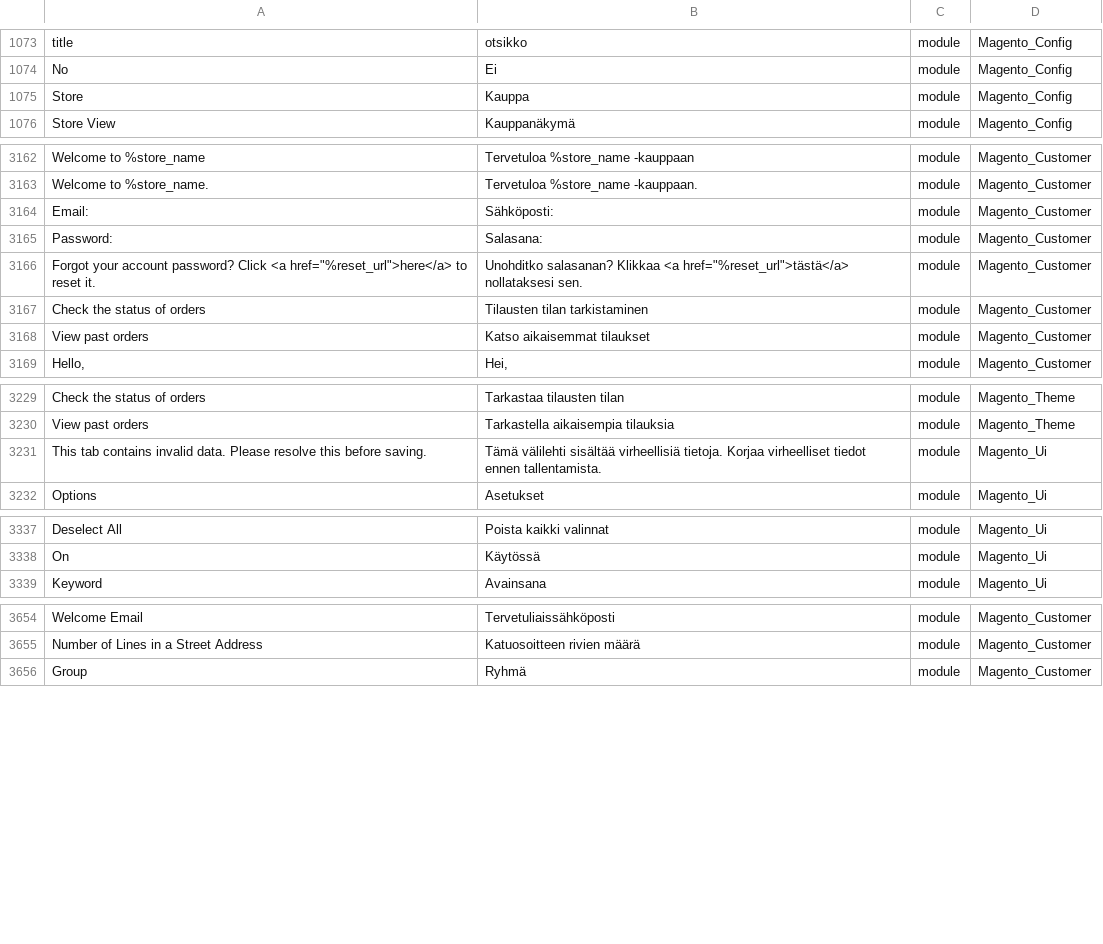
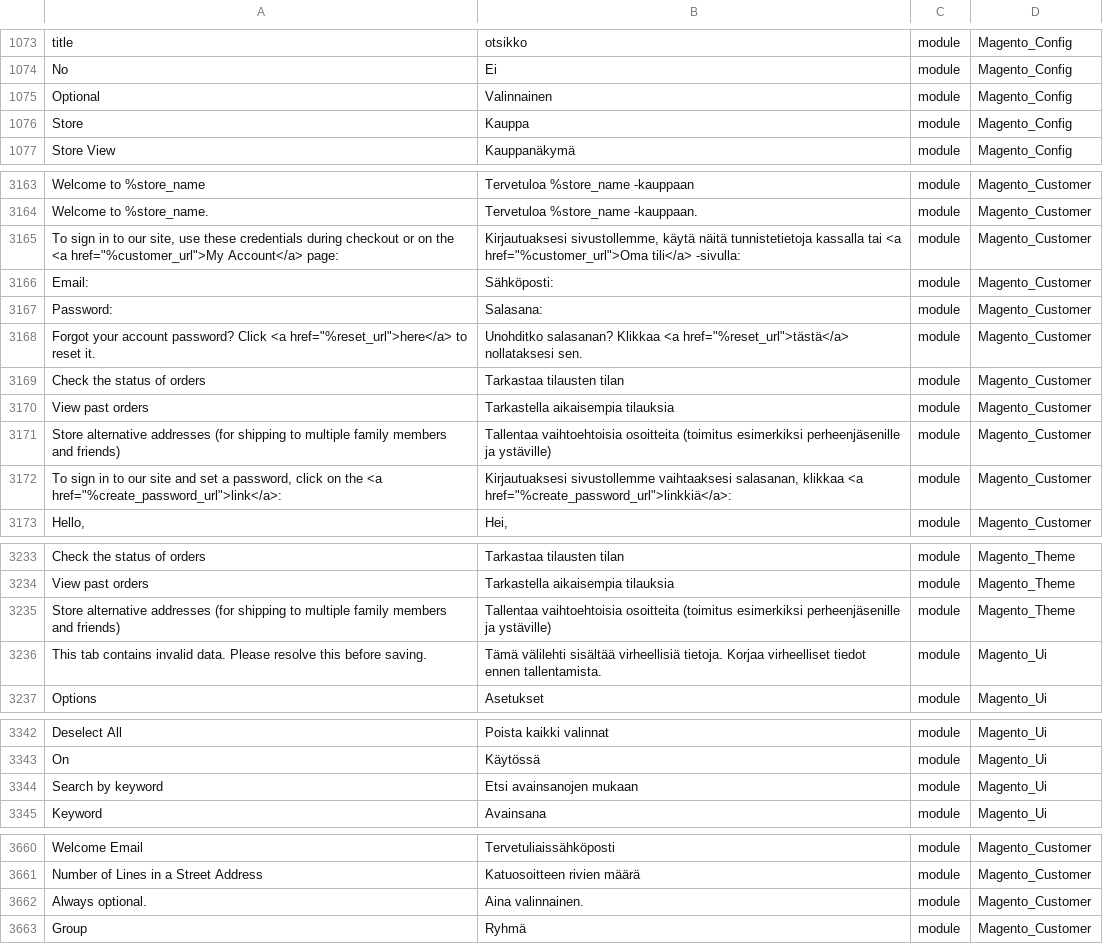
Before and after one commit to Magento2Translations/language_fi_fi, a CSV file: fi_FI.csv, drawn as a sheet; only a part is shown, gaps mark what is left out; addresses are those after the commit; the diff covers the shown part only; the diff names each change by its address in the sheet, - before the commit and + after, or states it on an @@ line.

```diff
--- a/fi_FI.csv
+++ b/fi_FI.csv
+row 1075: Optional | Valinnainen | module | Magento_Config
+row 3165: To sign in to our site, use these credentials during checkout or on the <a href="%customer_url">My Account</a> page: | Kirjautuaksesi sivustollemme, käytä näitä tunnistetietoja kassalla tai <a href="%customer_url">Oma tili</a> -sivulla: | module | Magento_Customer
-B3169: Tilausten tilan tarkistaminen
+B3169: Tarkastaa tilausten tilan
-B3170: Katso aikaisemmat tilaukset
+B3170: Tarkastella aikaisempia tilauksia
+row 3171: Store alternative addresses (for shipping to multiple family members and friends) | Tallentaa vaihtoehtoisia osoitteita (toimitus esimerkiksi perheenjäsenille ja ystäville) | module | Magento_Customer
+row 3172: To sign in to our site and set a password, click on the <a href="%create_password_url">link</a>: | Kirjautuaksesi sivustollemme vaihtaaksesi salasanan, klikkaa <a href="%create_password_url">linkkiä</a>: | module | Magento_Customer
+row 3235: Store alternative addresses (for shipping to multiple family members and friends) | Tallentaa vaihtoehtoisia osoitteita (toimitus esimerkiksi perheenjäsenille ja ystäville) | module | Magento_Theme
+row 3344: Search by keyword | Etsi avainsanojen mukaan | module | Magento_Ui
+row 3662: Always optional. | Aina valinnainen. | module | Magento_Customer
```
Also changed, not shown: 3 edited cells elsewhere in this file, 1 other file.
